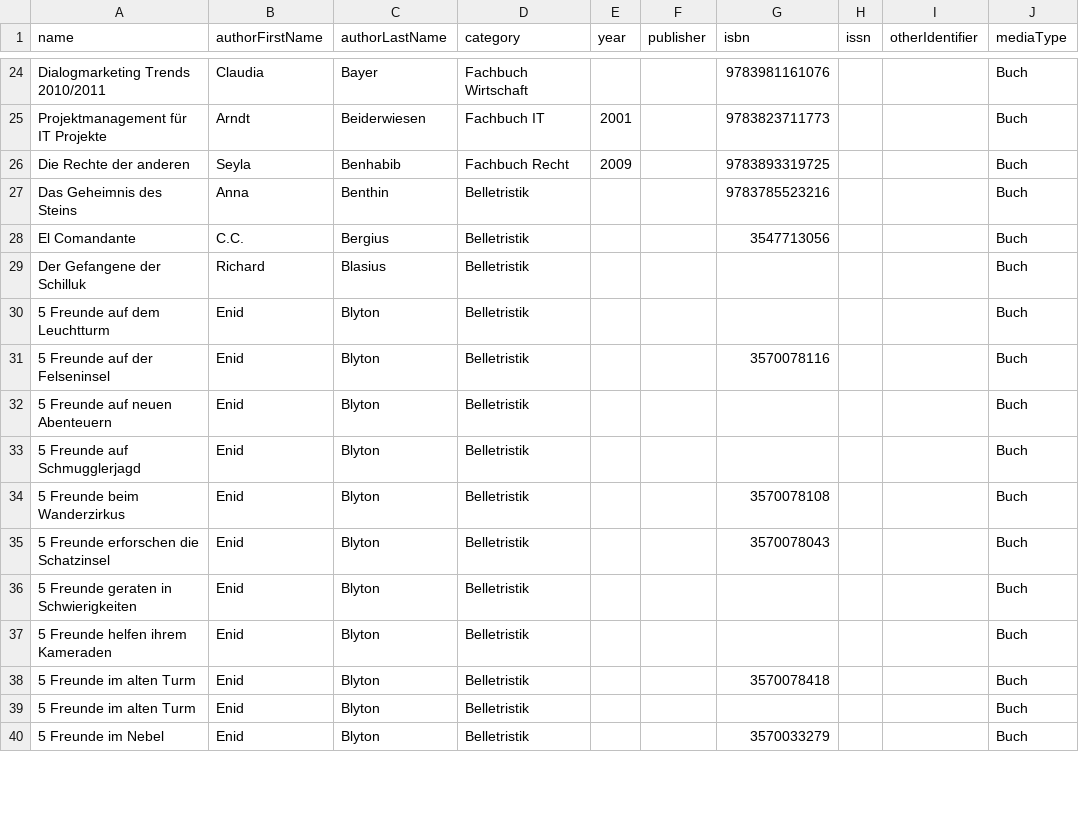
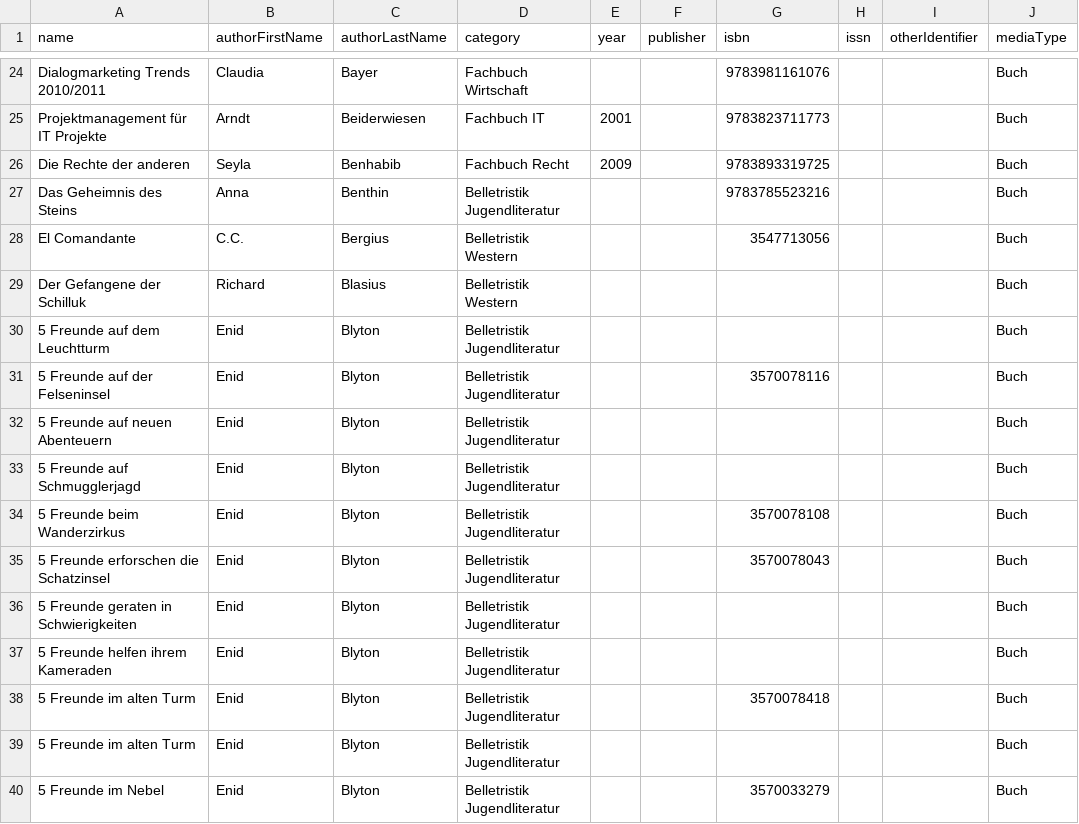
Before and after one commit to Metalab/library-media-inventory, a CSV file: inventory.csv, drawn as a sheet; only a part is shown, gaps mark what is left out; the diff covers the shown part only; the diff names each change by its address in the sheet, - before the commit and + after, or states it on an @@ line.

Commit message:
Belletristik even more

```diff
--- a/inventory.csv
+++ b/inventory.csv
-D27 (category): Belletristik
+D27 (category): Belletristik Jugendliteratur
-D28:D29 (category): Belletristik
+D28:D29 (category): Belletristik Western
-D30:D40 (category): Belletristik
+D30:D40 (category): Belletristik Jugendliteratur
```
Also changed, not shown: 1 removed row and 81 edited cells elsewhere in this file.
